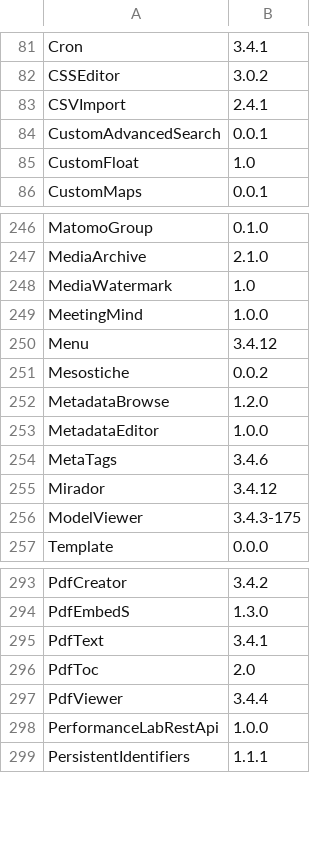
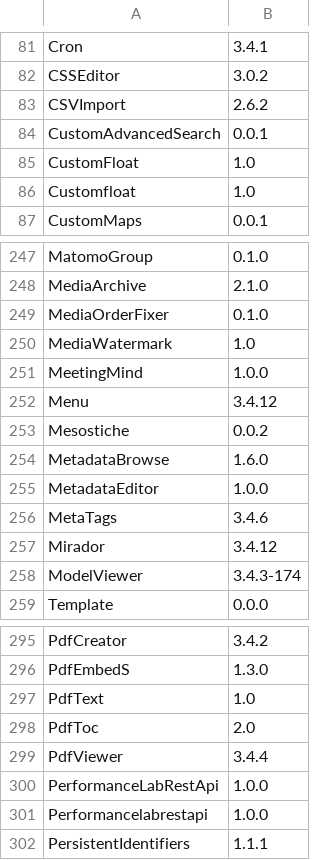
Before and after one commit to Daniel-KM/UpgradeToOmekaS, a TSV file: _data/omeka_s_modules_versions.tsv, drawn as a sheet; only a part is shown, gaps mark what is left out; the diff covers the shown part only.

```diff
--- a/_data/omeka_s_modules_versions.tsv
+++ b/_data/omeka_s_modules_versions.tsv
@@ -82,5 +82,6 @@ Cron	3.4.1
 CSSEditor	3.0.2
-CSVImport	2.4.1
+CSVImport	2.6.2
 CustomAdvancedSearch	0.0.1
 CustomFloat	1.0
+Customfloat	1.0
 CustomMaps	0.0.1
@@ -247,2 +248,3 @@ MatomoGroup	0.1.0
 MediaArchive	2.1.0
+MediaOrderFixer	0.1.0
 MediaWatermark	1.0
@@ -251,3 +253,3 @@ Menu	3.4.12
 Mesostiche	0.0.2
-MetadataBrowse	1.2.0
+MetadataBrowse	1.6.0
 MetadataEditor	1.0.0
@@ -255,3 +257,3 @@ MetaTags	3.4.6
 Mirador	3.4.12
-ModelViewer	3.4.3-175
+ModelViewer	3.4.3-174
 Template	0.0.0
@@ -294,3 +296,3 @@ PdfCreator	3.4.2
 PdfEmbedS	1.3.0
-PdfText	3.4.1
+PdfText	1.0
 PdfToc	2.0
@@ -298,2 +300,3 @@ PdfViewer	3.4.4
 PerformanceLabRestApi	1.0.0
+Performancelabrestapi	1.0.0
 PersistentIdentifiers	1.1.1
```
Also changed, not shown: 1 added row, 2 removed rows and 15 edited cells elsewhere in this file, _data/omeka_plugins_versions.tsv, _data/omeka_s_themes.csv, 5 other files.
